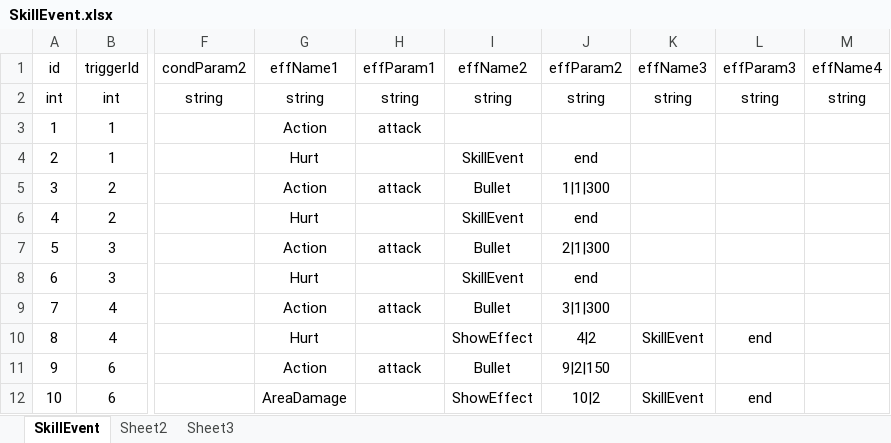
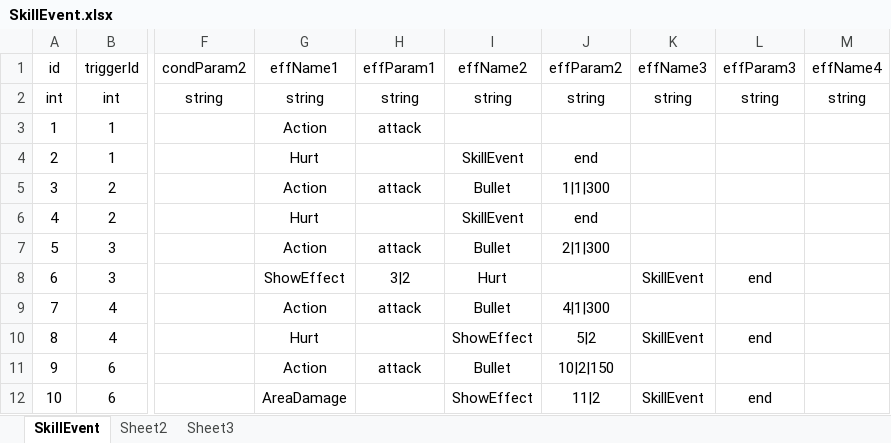
Before and after one commit to pixar2016/Assets, an Excel workbook: Data/Excel/SkillEvent.xlsx, sheet SkillEvent, drawn as a sheet; only a part is shown, gaps mark what is left out; values as stored, in another font and other column widths than the file's, no borders; the diff names each change by its address in the sheet, - before the commit and + after, or states it on an @@ line.

```diff
--- a/Data/Excel/SkillEvent.xlsx (sheet SkillEvent)
+++ b/Data/Excel/SkillEvent.xlsx (sheet SkillEvent)
-G8 (effName1): Hurt
+G8 (effName1): ShowEffect
-H8 (effParam1): (empty)
+H8 (effParam1): 3|2
-I8 (effName2): SkillEvent
+I8 (effName2): Hurt
-J8 (effParam2): end
+J8 (effParam2): (empty)
-K8 (effName3): (empty)
+K8 (effName3): SkillEvent
-L8 (effParam3): (empty)
+L8 (effParam3): end
-J9 (effParam2): 3|1|300
+J9 (effParam2): 4|1|300
-J10 (effParam2): 4|2
+J10 (effParam2): 5|2
-J11 (effParam2): 9|2|150
+J11 (effParam2): 10|2|150
-J12 (effParam2): 10|2
+J12 (effParam2): 11|2
```
Also changed, not shown: Data/Excel/AnimData.xlsx, Data/Excel/Effect.xlsx, 4 other files.
